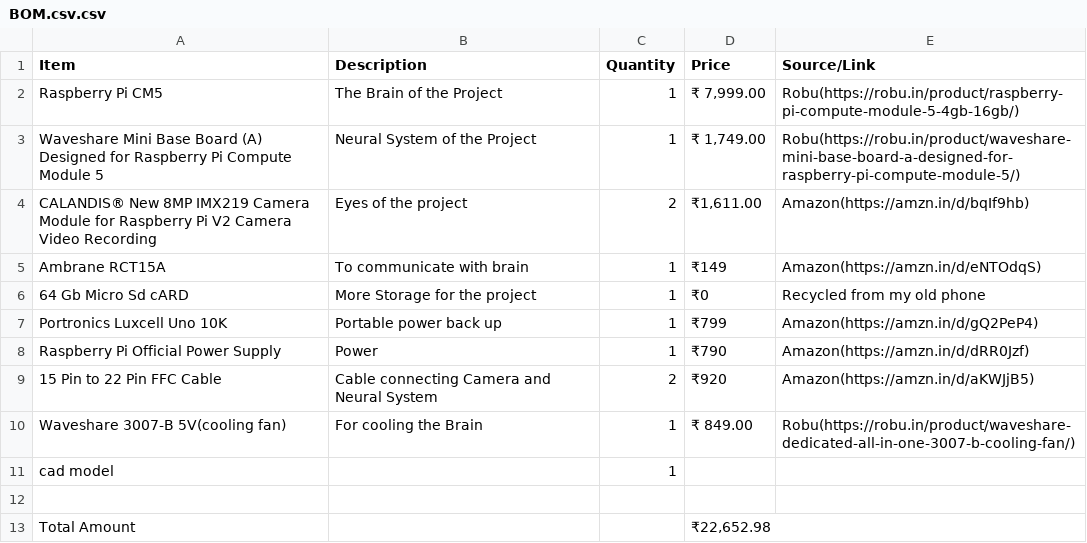
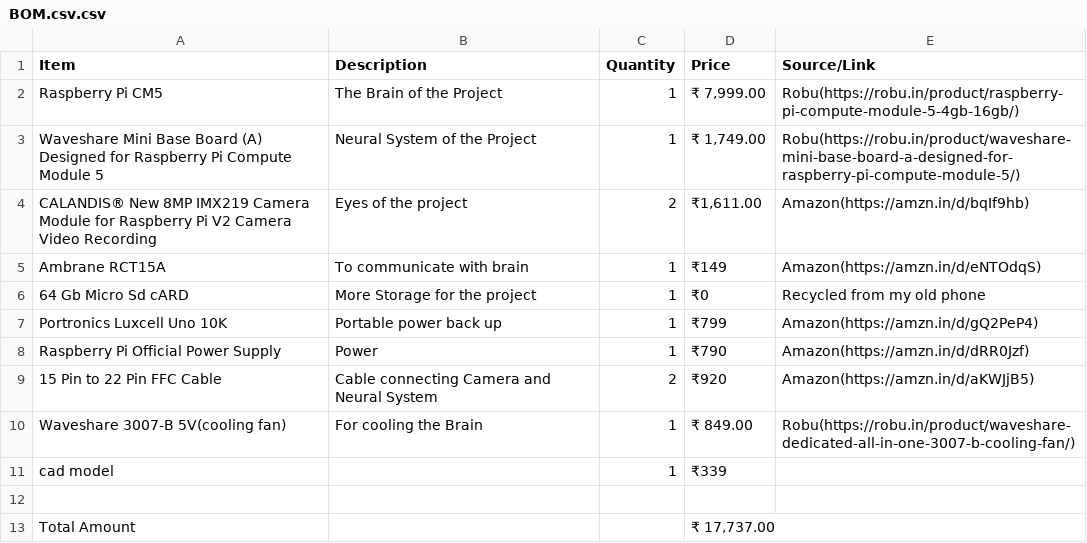
Before and after one commit to The-Overlord-God/Aura, a CSV file: BOM.csv.csv, drawn as a sheet.

Commit message:
Update BOM.csv.csv

```diff
--- a/BOM.csv.csv
+++ b/BOM.csv.csv
@@ -10,4 +10,4 @@ Raspberry Pi Official Power Supply,Power ,1,₹790,Amazon(https://amzn.in/d/dRR0
  Waveshare 3007-B 5V(cooling fan),For cooling the Brain,1,₹ 849.00 ,Robu(https://robu.in/product/waveshare-dedicated-all-in-one-3007-b-cooling-fan/)
-cad model,,1,,
+cad model,,1,₹339,
 
-Total Amount,,,"₹22,652.98",
+Total Amount,,,"₹ 17,737.00",
```
